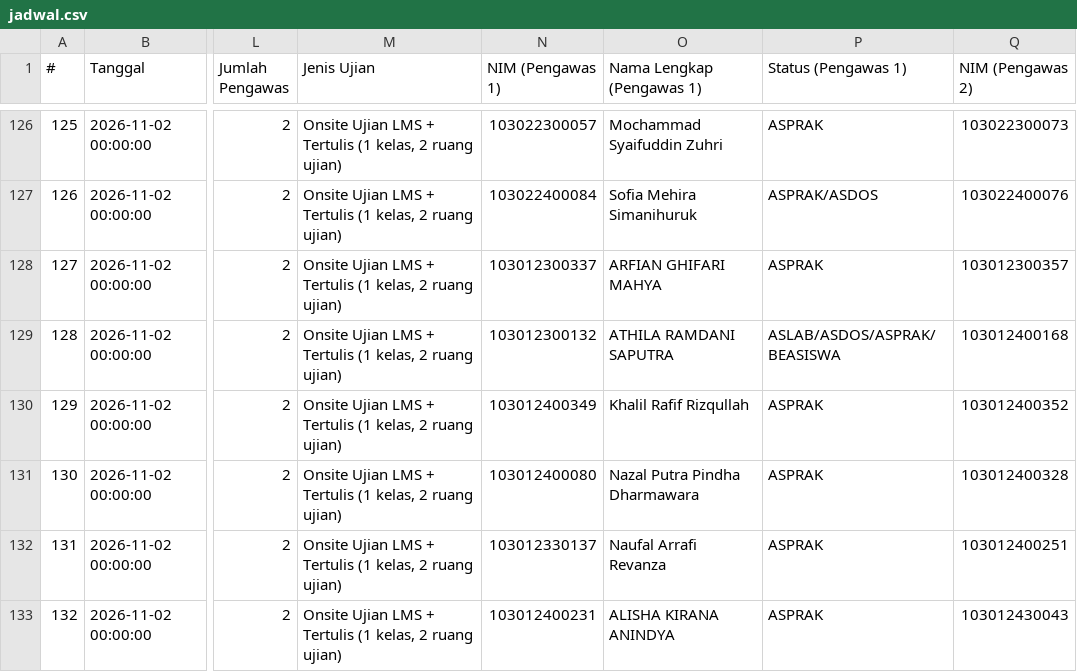
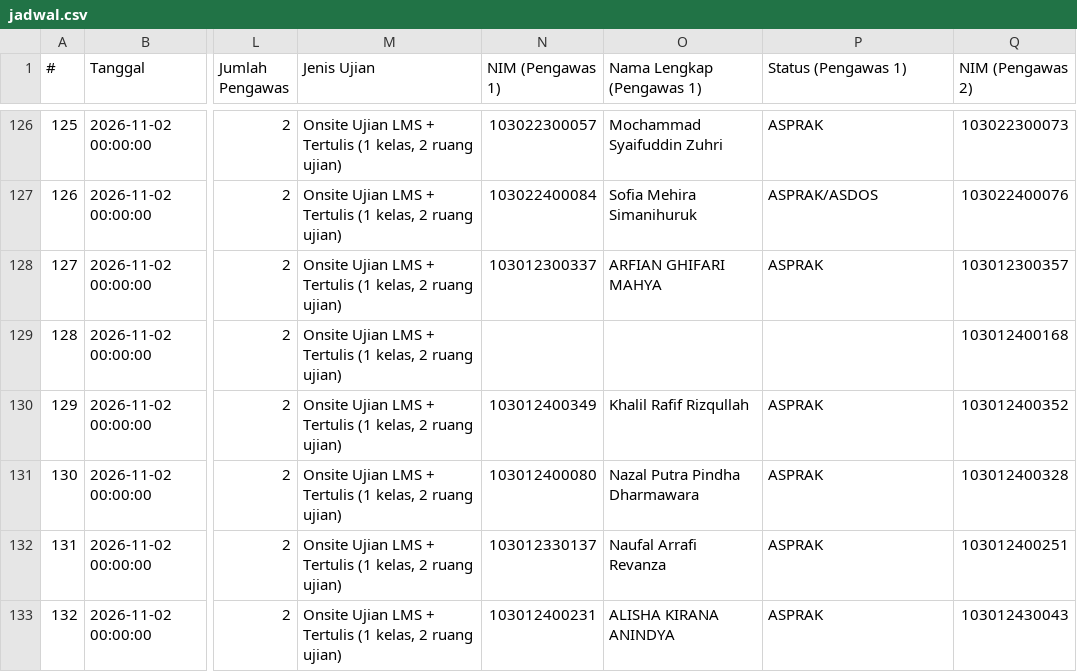
Before and after one commit to Fall-Llihc/Visualisasi-Jadwal-Pengawas, a CSV file: data/jadwal.csv, drawn as a sheet; only a part is shown, gaps mark what is left out; the diff covers the shown part only; the diff names each change by its address in the sheet, - before the commit and + after, or states it on an @@ line.

```diff
--- a/data/jadwal.csv
+++ b/data/jadwal.csv
-N129 (NIM (Pengawas 1)): 103012300132
+N129 (NIM (Pengawas 1)): (empty)
-O129 (Nama Lengkap (Pengawas 1)): ATHILA RAMDANI SAPUTRA
+O129 (Nama Lengkap (Pengawas 1)): (empty)
-P129 (Status (Pengawas 1)): ASLAB/ASDOS/ASPRAK/BEASISWA
+P129 (Status (Pengawas 1)): (empty)
```
Also changed, not shown: 12 edited cells elsewhere in this file, 1 other file.
